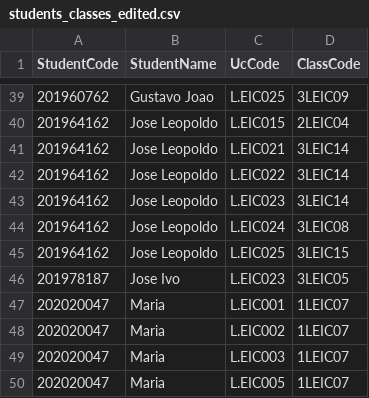
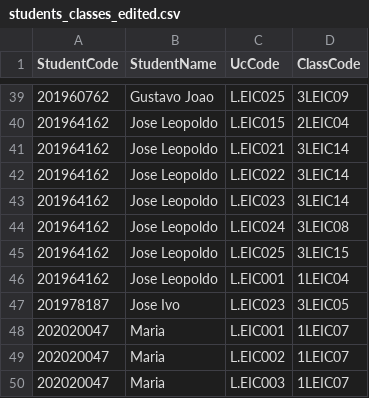
Before and after one commit to diogotvf7/AED_TP1, a CSV file: data/input/students_classes_edited.csv, drawn as a sheet; only a part is shown, gaps mark what is left out; the shorter side is filled out with more unchanged rows.

```diff
--- a/data/input/students_classes_edited.csv
+++ b/data/input/students_classes_edited.csv
@@ -45,2 +45,3 @@ StudentCode,StudentName,UcCode,ClassCode
 201964162,Jose Leopoldo,L.EIC025,3LEIC15
+201964162,Jose Leopoldo,L.EIC001,1LEIC04
 201978187,Jose Ivo,L.EIC023,3LEIC05
```
Also changed, not shown: 11 other files.
